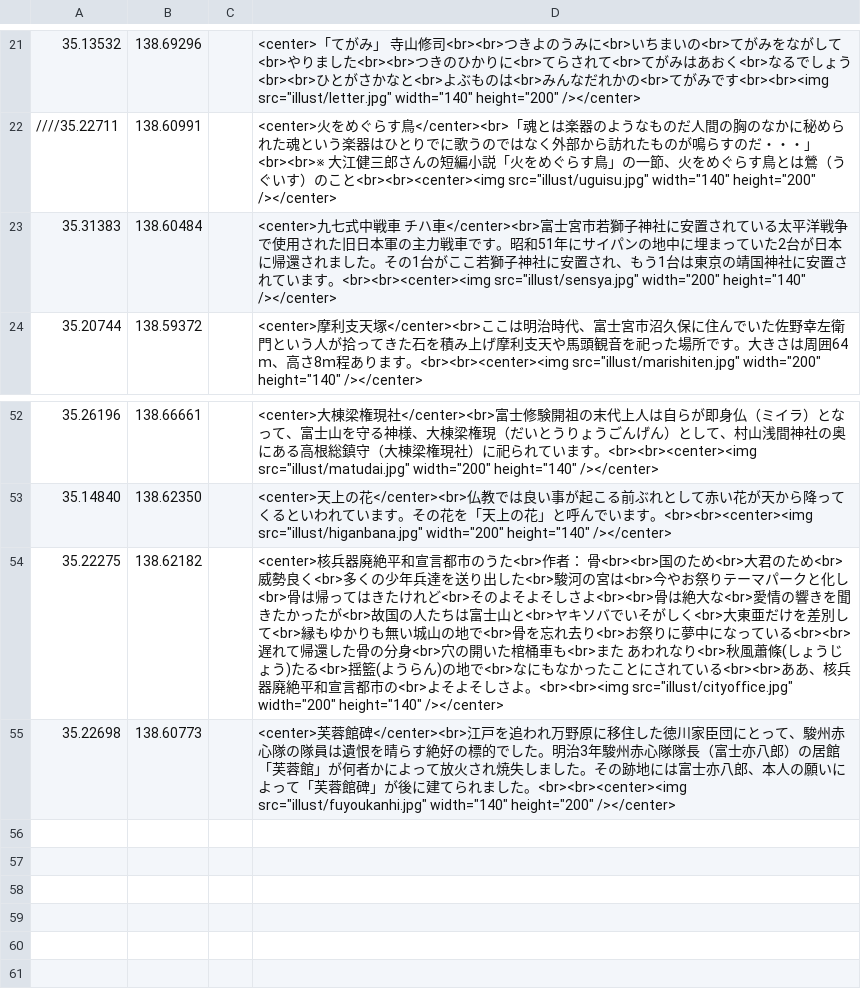
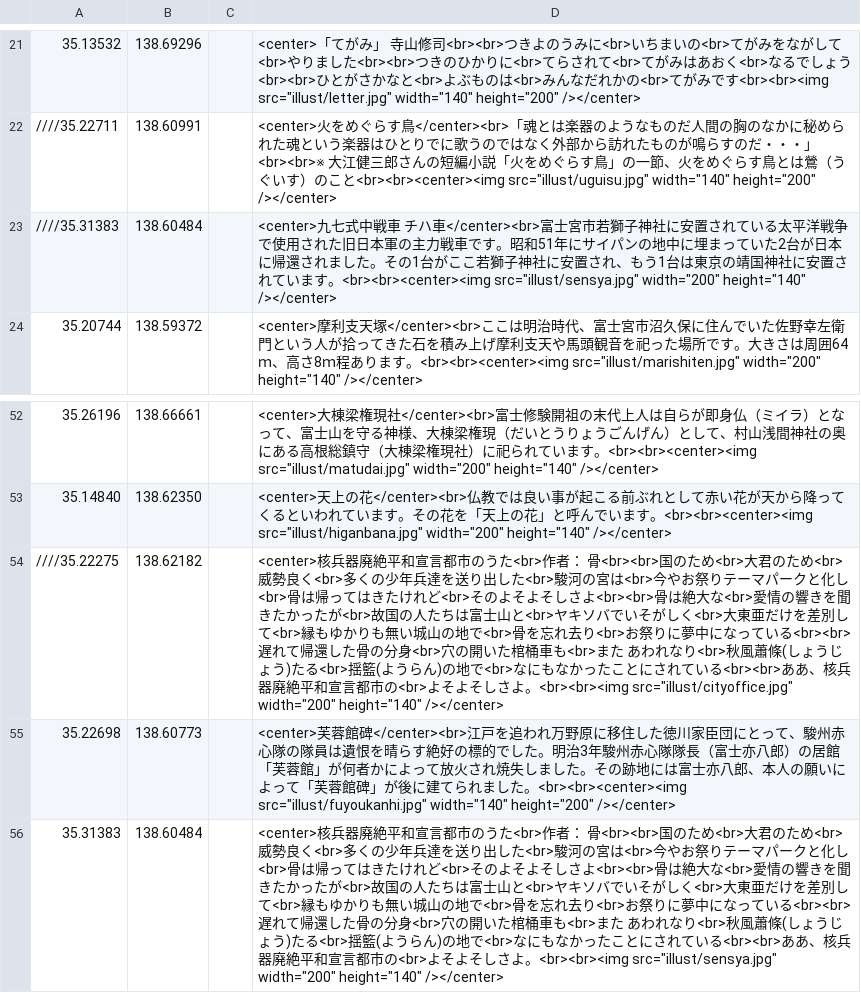
Before and after one commit to shibakin507/darkside, a CSV file: data/zetubou.csv, drawn as a sheet; only a part is shown, gaps mark what is left out.

Commit message:
Update zetubou.csv

```diff
--- a/data/zetubou.csv
+++ b/data/zetubou.csv
@@ -22,3 +22,3 @@
 ////35.22711,138.60991,,<center>火をめぐらす鳥</center><br>「魂とは楽器のようなものだ人間の胸のなかに秘められた魂という楽器はひとりでに歌うのではなく外部から訪れたものが鳴らすのだ・・・」<br><br>※ 大江健三郎さんの短編小説「火をめぐらす鳥」の一節、火をめぐらす鳥とは鶯（うぐいす）のこと<br><br><center><img src="illust/uguisu.jpg" width="140" height="200" /></center>
-35.31383,138.60484,,<center>九七式中戦車　チハ車</center><br>富士宮市若獅子神社に安置されている太平洋戦争で使用された旧日本軍の主力戦車です。昭和51年にサイパンの地中に埋まっていた2台が日本に帰還されました。その1台がここ若獅子神社に安置され、もう1台は東京の靖国神社に安置されています。<br><br><center><img src="illust/sensya.jpg" width="200" height="140" /></center>
+////35.31383,138.60484,,<center>九七式中戦車　チハ車</center><br>富士宮市若獅子神社に安置されている太平洋戦争で使用された旧日本軍の主力戦車です。昭和51年にサイパンの地中に埋まっていた2台が日本に帰還されました。その1台がここ若獅子神社に安置され、もう1台は東京の靖国神社に安置されています。<br><br><center><img src="illust/sensya.jpg" width="200" height="140" /></center>
 35.20744,138.59372,,<center>摩利支天塚</center><br>ここは明治時代、富士宮市沼久保に住んでいた佐野幸左衛門という人が拾ってきた石を積み上げ摩利支天や馬頭観音を祀った場所です。大きさは周囲64ｍ、高さ8ｍ程あります。<br><br><center><img src="illust/marishiten.jpg" width="200" height="140" /></center>
@@ -53,3 +53,4 @@
 35.14840,138.62350,,<center>天上の花</center><br>仏教では良い事が起こる前ぶれとして赤い花が天から降ってくるといわれています。その花を「天上の花」と呼んでいます。<br><br><center><img src="illust/higanbana.jpg" width="200" height="140" /></center>
-35.22275,138.62182,,<center>核兵器廃絶平和宣言都市のうた<br>作者：　骨<br><br>国のため<br>大君のため<br>威勢良く<br>多くの少年兵達を送り出した<br>駿河の宮は<br>今やお祭りテーマパークと化し<br>骨は帰ってはきたけれど<br>そのよそよそしさよ<br><br>骨は絶大な<br>愛情の響きを聞きたかったが<br>故国の人たちは富士山と<br>ヤキソバでいそがしく<br>大東亜だけを差別して<br>縁もゆかりも無い城山の地で<br>骨を忘れ去り<br>お祭りに夢中になっている<br><br>遅れて帰還した骨の分身<br>穴の開いた棺桶車も<br>また　あわれなり<br>秋風蕭條(しょうじょう)たる<br>揺籃(ようらん)の地で<br>なにもなかったことにされている<br><br>ああ、核兵器廃絶平和宣言都市の<br>よそよそしさよ。<br><br><img src="illust/cityoffice.jpg" width="200" height="140" /></center>
+////35.22275,138.62182,,<center>核兵器廃絶平和宣言都市のうた<br>作者：　骨<br><br>国のため<br>大君のため<br>威勢良く<br>多くの少年兵達を送り出した<br>駿河の宮は<br>今やお祭りテーマパークと化し<br>骨は帰ってはきたけれど<br>そのよそよそしさよ<br><br>骨は絶大な<br>愛情の響きを聞きたかったが<br>故国の人たちは富士山と<br>ヤキソバでいそがしく<br>大東亜だけを差別して<br>縁もゆかりも無い城山の地で<br>骨を忘れ去り<br>お祭りに夢中になっている<br><br>遅れて帰還した骨の分身<br>穴の開いた棺桶車も<br>また　あわれなり<br>秋風蕭條(しょうじょう)たる<br>揺籃(ようらん)の地で<br>なにもなかったことにされている<br><br>ああ、核兵器廃絶平和宣言都市の<br>よそよそしさよ。<br><br><img src="illust/cityoffice.jpg" width="200" height="140" /></center>
 35.22698,138.60773,,<center>芙蓉館碑</center><br>江戸を追われ万野原に移住した徳川家臣団にとって、駿州赤心隊の隊員は遺恨を晴らす絶好の標的でした。明治3年駿州赤心隊隊長（富士亦八郎）の居館「芙蓉館」が何者かによって放火され焼失しました。その跡地には富士亦八郎、本人の願いによって「芙蓉館碑」が後に建てられました。<br><br><center><img src="illust/fuyoukanhi.jpg" width="140" height="200" /></center>
+35.31383,138.60484,,<center>核兵器廃絶平和宣言都市のうた<br>作者：　骨<br><br>国のため<br>大君のため<br>威勢良く<br>多くの少年兵達を送り出した<br>駿河の宮は<br>今やお祭りテーマパークと化し<br>骨は帰ってはきたけれど<br>そのよそよそしさよ<br><br>骨は絶大な<br>愛情の響きを聞きたかったが<br>故国の人たちは富士山と<br>ヤキソバでいそがしく<br>大東亜だけを差別して<br>縁もゆかりも無い城山の地で<br>骨を忘れ去り<br>お祭りに夢中になっている<br><br>遅れて帰還した骨の分身<br>穴の開いた棺桶車も<br>また　あわれなり<br>秋風蕭條(しょうじょう)たる<br>揺籃(ようらん)の地で<br>なにもなかったことにされている<br><br>ああ、核兵器廃絶平和宣言都市の<br>よそよそしさよ。<br><br><img src="illust/sensya.jpg" width="200" height="140" /></center>
```
